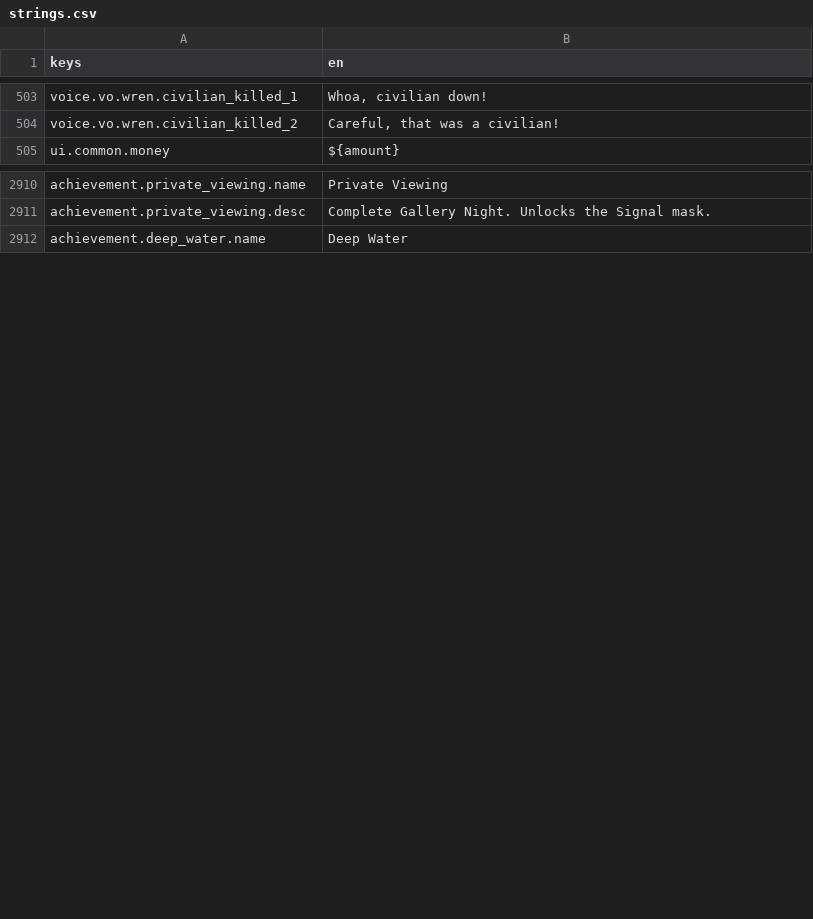
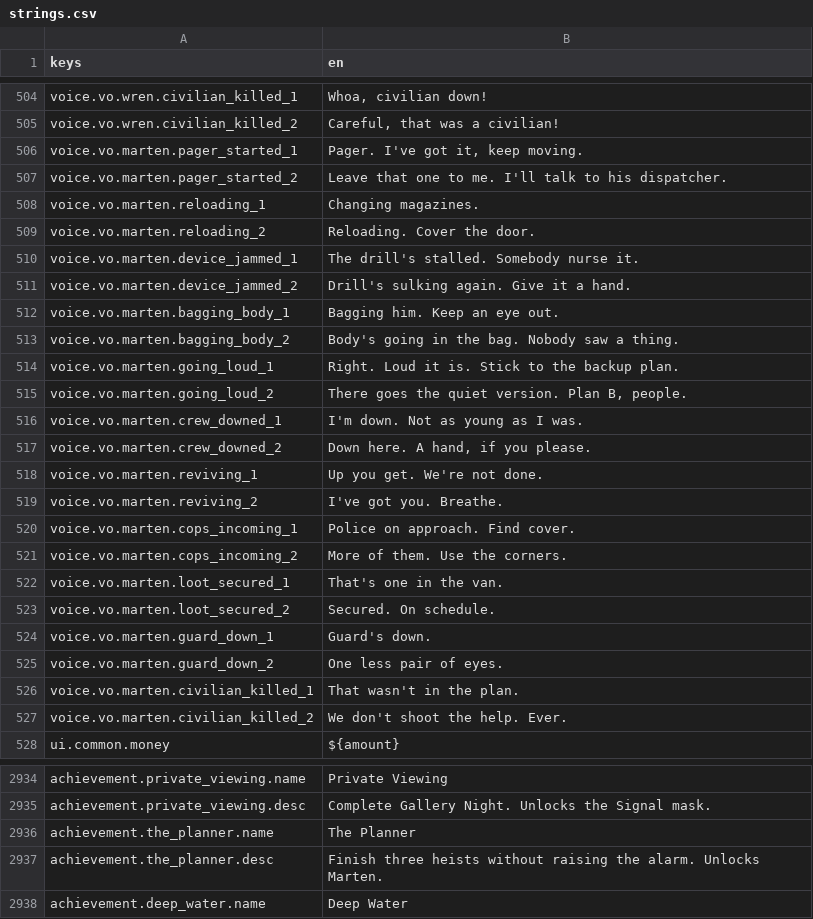
Before and after one commit to LeviticusFigglebottom/Claude-N-Capers, a CSV file: game/content/data/strings/strings.csv, drawn as a sheet; only a part is shown, gaps mark what is left out; the diff covers the shown part only.

```diff
--- a/game/content/data/strings/strings.csv
+++ b/game/content/data/strings/strings.csv
@@ -504,2 +505,24 @@ voice.vo.wren.civilian_killed_1,"Whoa, civilian down!"
 voice.vo.wren.civilian_killed_2,"Careful, that was a civilian!"
+voice.vo.marten.pager_started_1,"Pager. I've got it, keep moving."
+voice.vo.marten.pager_started_2,Leave that one to me. I'll talk to his dispatcher.
+voice.vo.marten.reloading_1,Changing magazines.
+voice.vo.marten.reloading_2,Reloading. Cover the door.
+voice.vo.marten.device_jammed_1,The drill's stalled. Somebody nurse it.
+voice.vo.marten.device_jammed_2,Drill's sulking again. Give it a hand.
+voice.vo.marten.bagging_body_1,Bagging him. Keep an eye out.
+voice.vo.marten.bagging_body_2,Body's going in the bag. Nobody saw a thing.
+voice.vo.marten.going_loud_1,Right. Loud it is. Stick to the backup plan.
+voice.vo.marten.going_loud_2,"There goes the quiet version. Plan B, people."
+voice.vo.marten.crew_downed_1,I'm down. Not as young as I was.
+voice.vo.marten.crew_downed_2,"Down here. A hand, if you please."
+voice.vo.marten.reviving_1,Up you get. We're not done.
+voice.vo.marten.reviving_2,I've got you. Breathe.
+voice.vo.marten.cops_incoming_1,Police on approach. Find cover.
+voice.vo.marten.cops_incoming_2,More of them. Use the corners.
+voice.vo.marten.loot_secured_1,That's one in the van.
+voice.vo.marten.loot_secured_2,Secured. On schedule.
+voice.vo.marten.guard_down_1,Guard's down.
+voice.vo.marten.guard_down_2,One less pair of eyes.
+voice.vo.marten.civilian_killed_1,That wasn't in the plan.
+voice.vo.marten.civilian_killed_2,We don't shoot the help. Ever.
 ui.common.money,${amount}
@@ -2911,2 +2935,4 @@ achievement.private_viewing.name,Private Viewing
 achievement.private_viewing.desc,"Complete Gallery Night. Unlocks the Signal mask."
+achievement.the_planner.name,The Planner
+achievement.the_planner.desc,"Finish three heists without raising the alarm. Unlocks Marten."
 achievement.deep_water.name,Deep Water
```
Also changed, not shown: 3 added rows elsewhere in this file, 10 other files.
